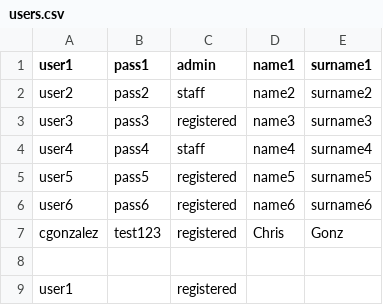
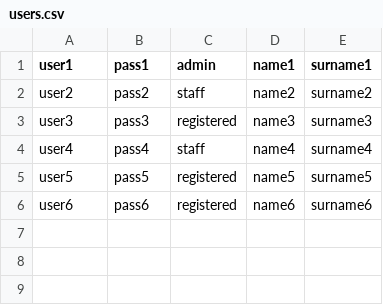
Before and after one commit to alma6223/M07, a CSV file: dawbi-m07-uf1-pe1/files/users.csv, drawn as a sheet; the diff names each change by its address in the sheet, - before the commit and + after, or states it on an @@ line.

```diff
--- a/dawbi-m07-uf1-pe1/files/users.csv
+++ b/dawbi-m07-uf1-pe1/files/users.csv
-row 7: cgonzalez | test123 | registered | Chris | Gonz
-row 8: (empty)
-row 9: user1 |  | registered
```
Also changed, not shown: 5 other files.
